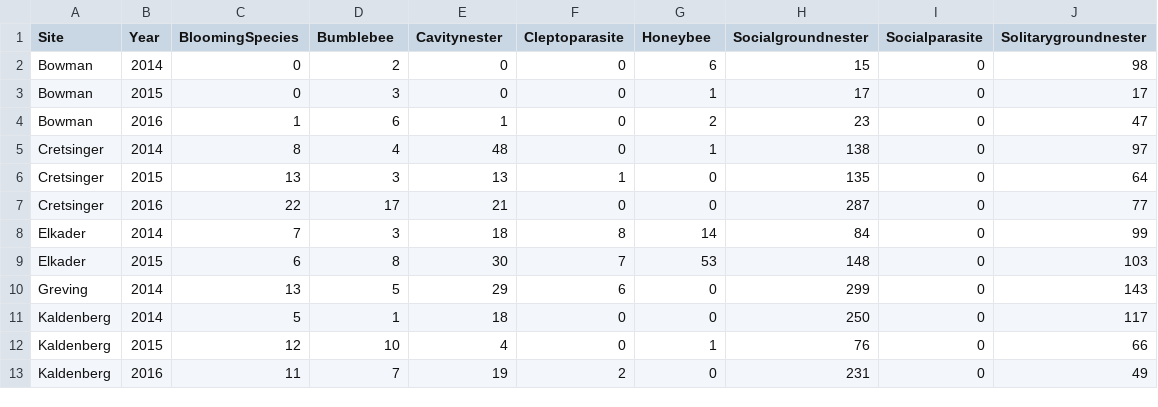
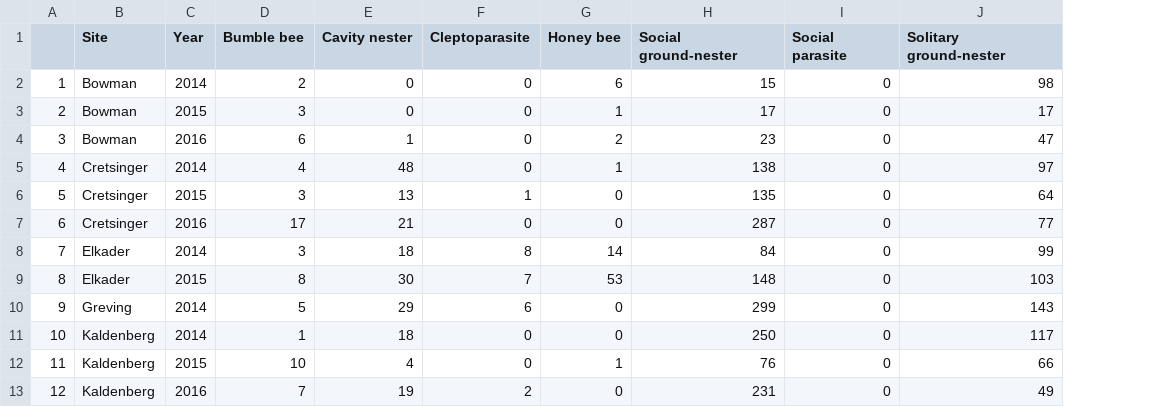
Before and after one commit to morganmackert/mmackert, a CSV file: Graphs/BeeGuilds/GuildsbyAbundance.csv, drawn as a sheet; only a part is shown; removed rows and columns are numbered as before the commit, all else as after; the diff names each change by its address in the sheet, - before the commit and + after, or states it on an @@ line.

```diff
--- a/Graphs/BeeGuilds/GuildsbyAbundance.csv
+++ b/Graphs/BeeGuilds/GuildsbyAbundance.csv
+column A, rows 2-13: 1 | 2 | 3 | 4 | 5 | 6 | 7 | 8 | 9 | 10 | 11 | 12
-column C (BloomingSpecies), rows 2-13: 0 | 0 | 1 | 8 | 13 | 22 | 7 | 6 | 13 | 5 | 12 | 11
-D1: Bumblebee
+D1: Bumble bee
-E1: Cavitynester
+E1: Cavity nester
-G1: Honeybee
+G1: Honey bee
-H1: Socialgroundnester
+H1: Social ground-nester
-I1: Socialparasite
+I1: Social parasite
-J1: Solitarygroundnester
+J1: Solitary ground-nester
```
Also changed, not shown: 3 other files.
